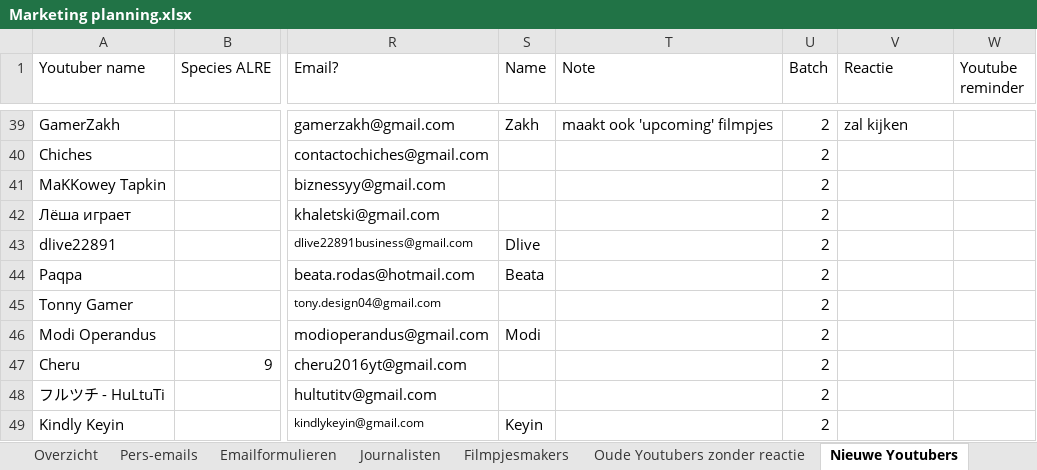
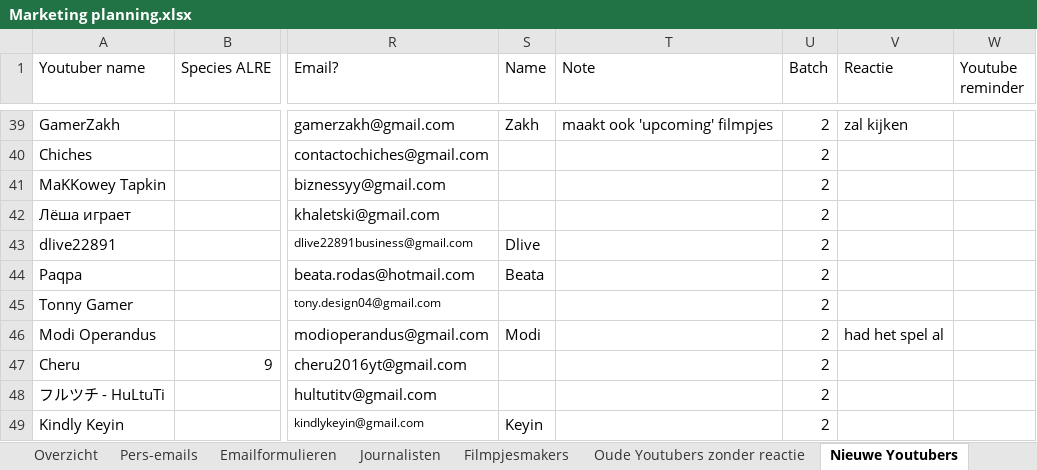
Before and after one commit to Woseseltops/thesapling-website, an Excel workbook: Marketing planning.xlsx, sheet Nieuwe Youtubers, drawn as a sheet; only a part is shown, gaps mark what is left out; values as stored, in another font and other column widths than the file's, no borders; the diff names each change by its address in the sheet, - before the commit and + after, or states it on an @@ line.

Commit message:
Reveal planning

```diff
--- a/Marketing planning.xlsx (sheet Nieuwe Youtubers)
+++ b/Marketing planning.xlsx (sheet Nieuwe Youtubers)
-V46 (Reactie): (empty)
+V46 (Reactie): had het spel al
```
Also changed, not shown: 1 other file.
